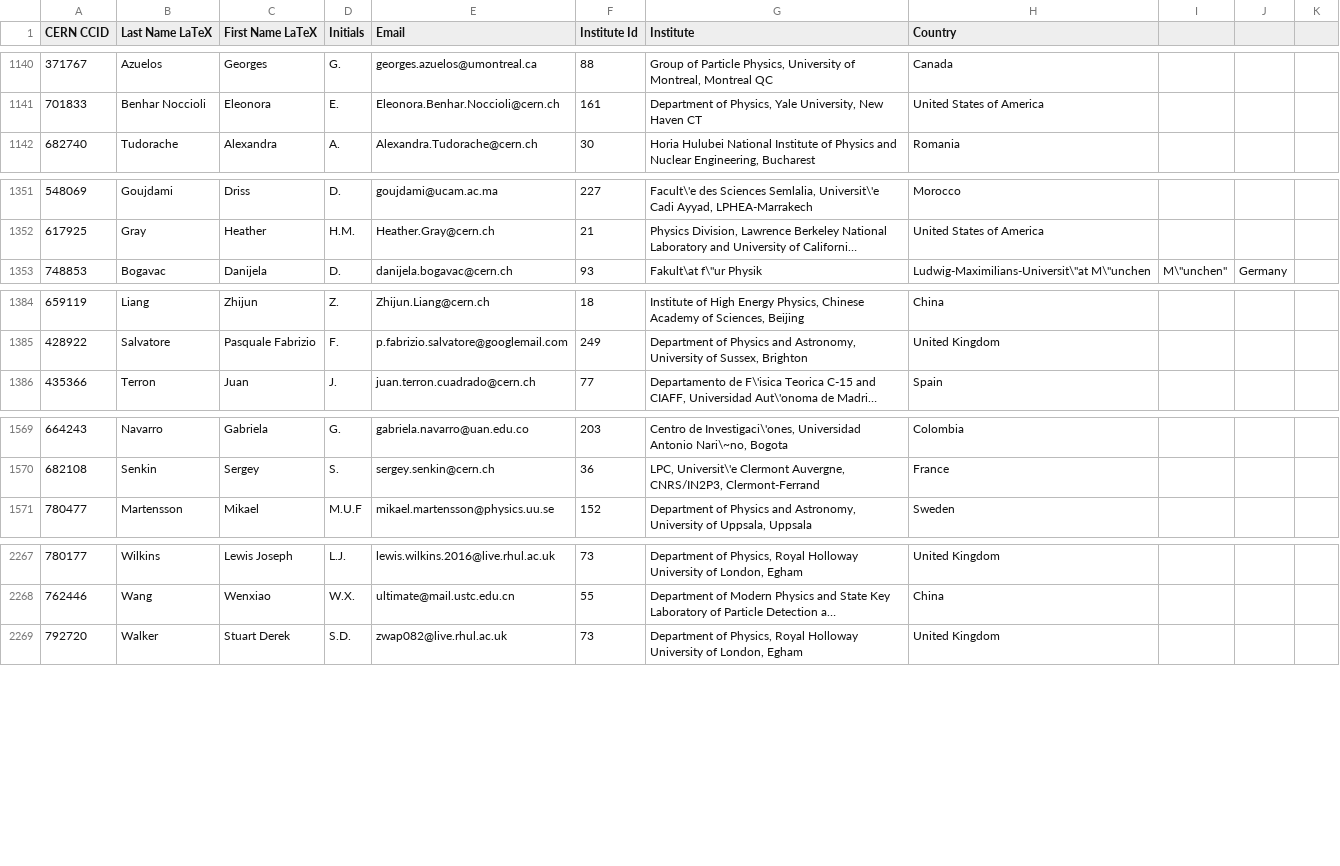
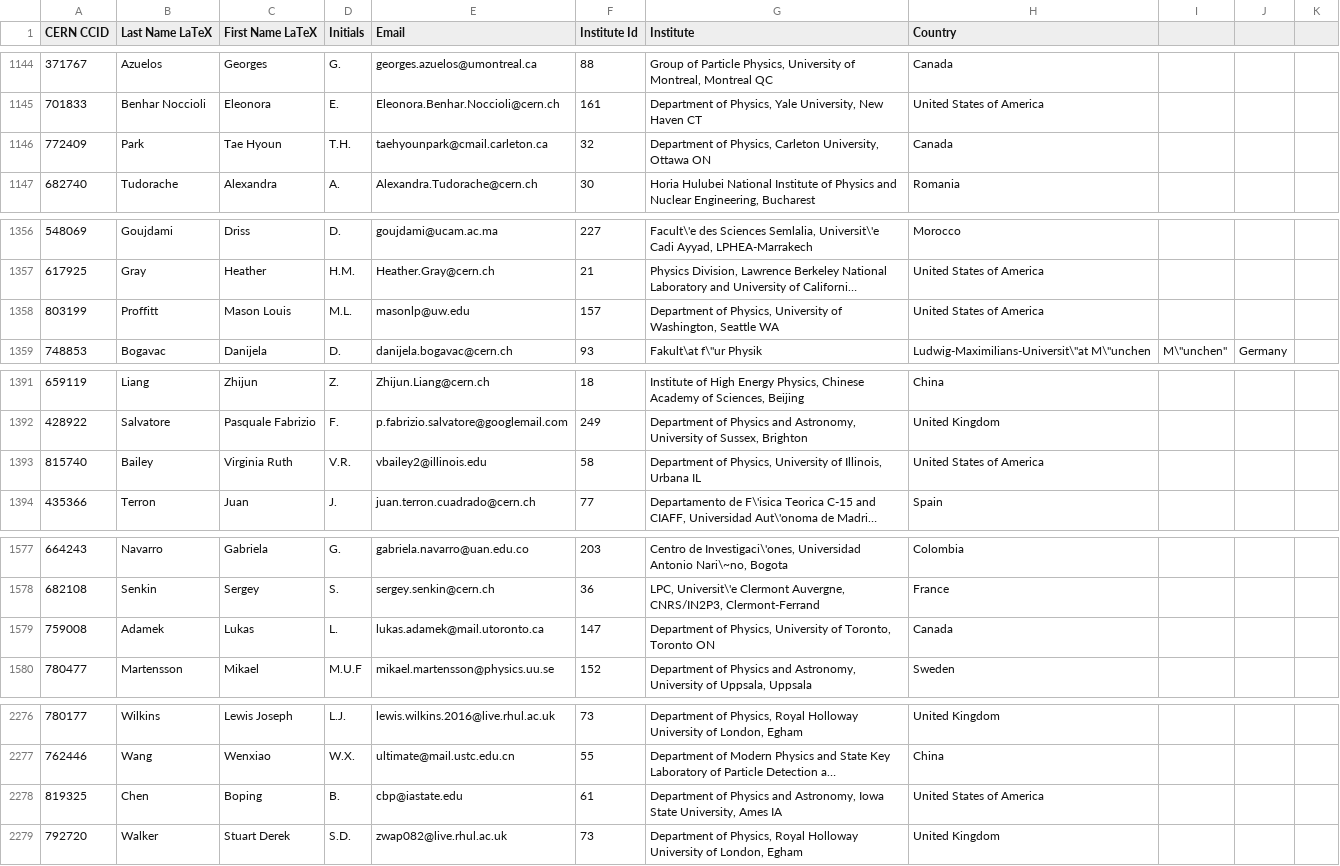
Before and after one commit to liboyang0112/fcnc-paper, a CSV file: atlas_authlist.csv, drawn as a sheet; only a part is shown, gaps mark what is left out; long unchanged cells end in …; the diff covers the shown part only; the diff names each change by its address in the sheet, - before the commit and + after, or states it on an @@ line.

```diff
--- a/atlas_authlist.csv
+++ b/atlas_authlist.csv
+row 1146: 772409 | Park | Tae Hyoun | T.H. | taehyounpark@cmail.carleton.ca | 32 | Department of Physics, Carleton University, Ottawa ON | Canada
+row 1358: 803199 | Proffitt | Mason Louis | M.L. | masonlp@uw.edu | 157 | Department of Physics, University of Washington, Seattle WA | United States of America
+row 1393: 815740 | Bailey | Virginia Ruth | V.R. | vbailey2@illinois.edu | 58 | Department of Physics, University of Illinois, Urbana IL | United States of America
+row 1579: 759008 | Adamek | Lukas | L. | lukas.adamek@mail.utoronto.ca | 147 | Department of Physics, University of Toronto, Toronto ON | Canada
+row 2278: 819325 | Chen | Boping | B. | cbp@iastate.edu | 61 | Department of Physics and Astronomy, Iowa State University, Ames IA | United States of America
```
Also changed, not shown: 10 added rows, 1 removed row, 2 moved rows and 45 edited cells elsewhere in this file, 5 other files.
